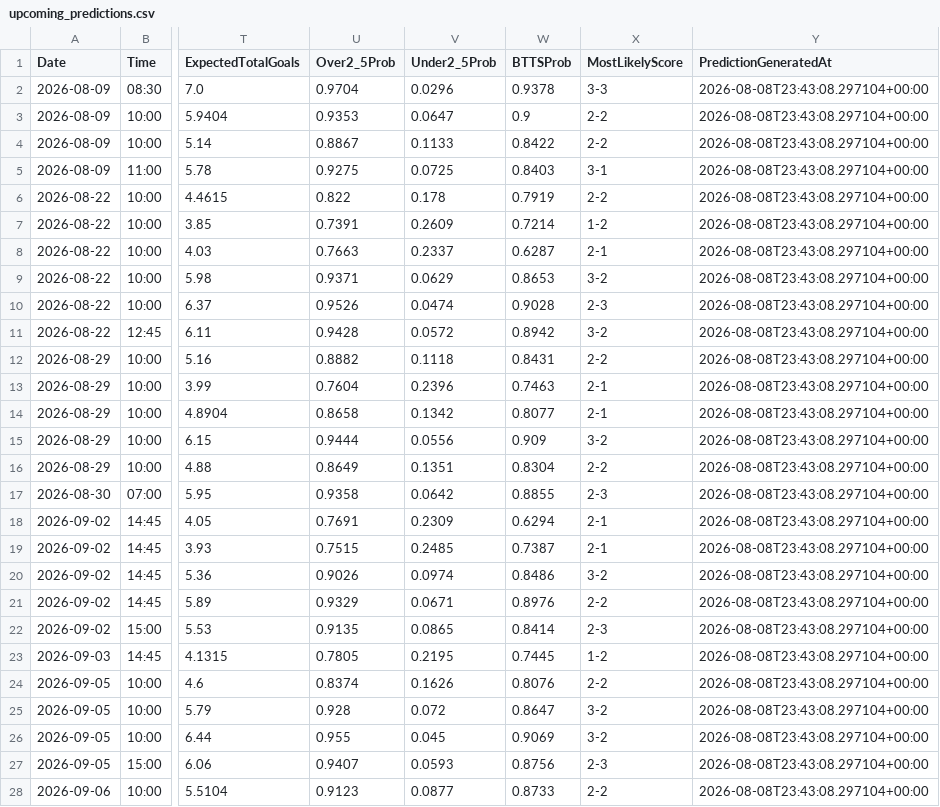
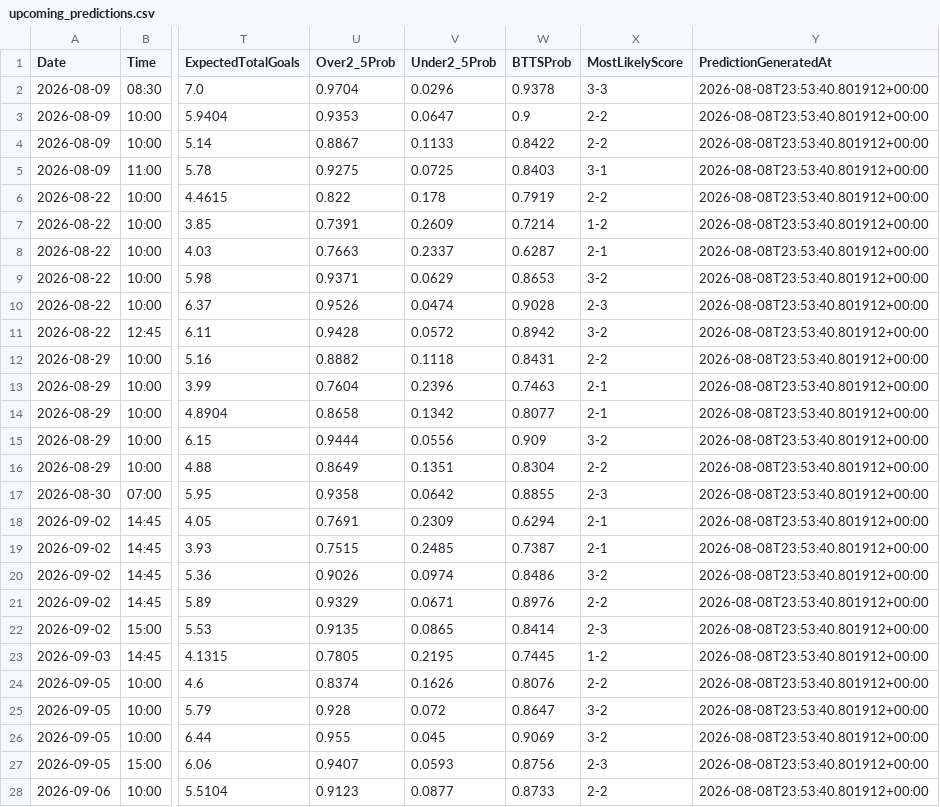
Before and after one commit to gmalbert/scotland-premiership, a CSV file: data_files/upcoming_predictions.csv, drawn as a sheet; only a part is shown, gaps mark what is left out; the diff covers the shown part only; the diff names each change by its address in the sheet, - before the commit and + after, or states it on an @@ line.

```diff
--- a/data_files/upcoming_predictions.csv
+++ b/data_files/upcoming_predictions.csv
-Y2:Y28 (PredictionGeneratedAt): 2026-08-08T23:43:08.297104+00:00
+Y2:Y28 (PredictionGeneratedAt): 2026-08-08T23:53:40.801912+00:00
```
Also changed, not shown: 7 edited cells elsewhere in this file, data_files/all_teams.csv, data_files/poisson_metrics_history.csv, 8 other files.
